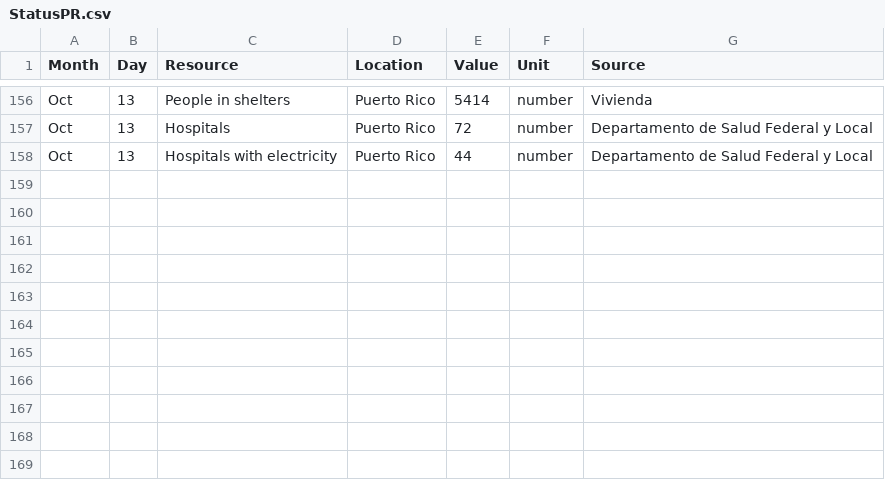
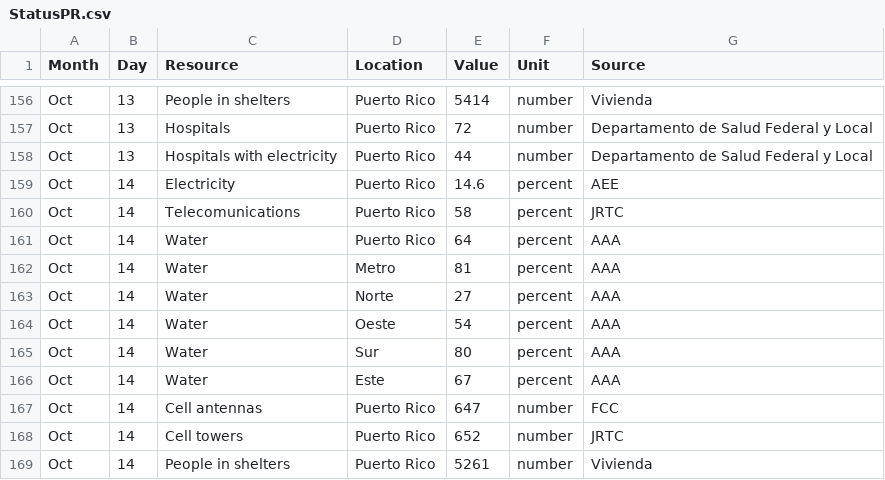
Before and after one commit to majohansson/maria-puerto-rico, a CSV file: data/StatusPR.csv, drawn as a sheet; only a part is shown, gaps mark what is left out.

Commit message:
updated

```diff
--- a/data/StatusPR.csv
+++ b/data/StatusPR.csv
@@ -158 +158,12 @@ Oct,13,Hospitals,Puerto Rico,72,number,Departamento de Salud Federal y Local
 Oct,13,Hospitals with electricity,Puerto Rico,44,number,Departamento de Salud Federal y Local
+Oct,14,Electricity,Puerto Rico,14.6,percent,AEE
+Oct,14,Telecomunications,Puerto Rico,58,percent,JRTC
+Oct,14,Water,Puerto Rico,64,percent,AAA
+Oct,14,Water,Metro,81,percent,AAA
+Oct,14,Water,Norte,27,percent,AAA
+Oct,14,Water,Oeste,54,percent,AAA
+Oct,14,Water,Sur,80,percent,AAA
+Oct,14,Water,Este,67,percent,AAA
+Oct,14,Cell antennas,Puerto Rico,647,number,FCC
+Oct,14,Cell towers,Puerto Rico,652,number,JRTC
+Oct,14,People in shelters,Puerto Rico,5261,number,Vivienda
```
